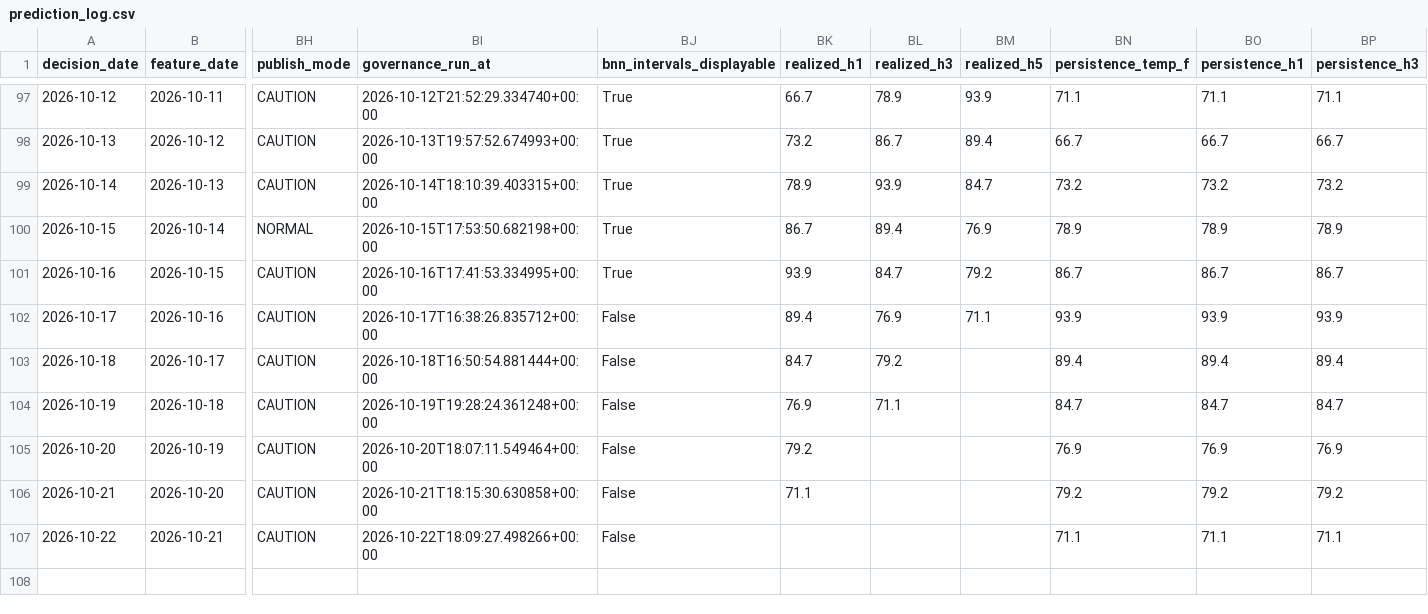
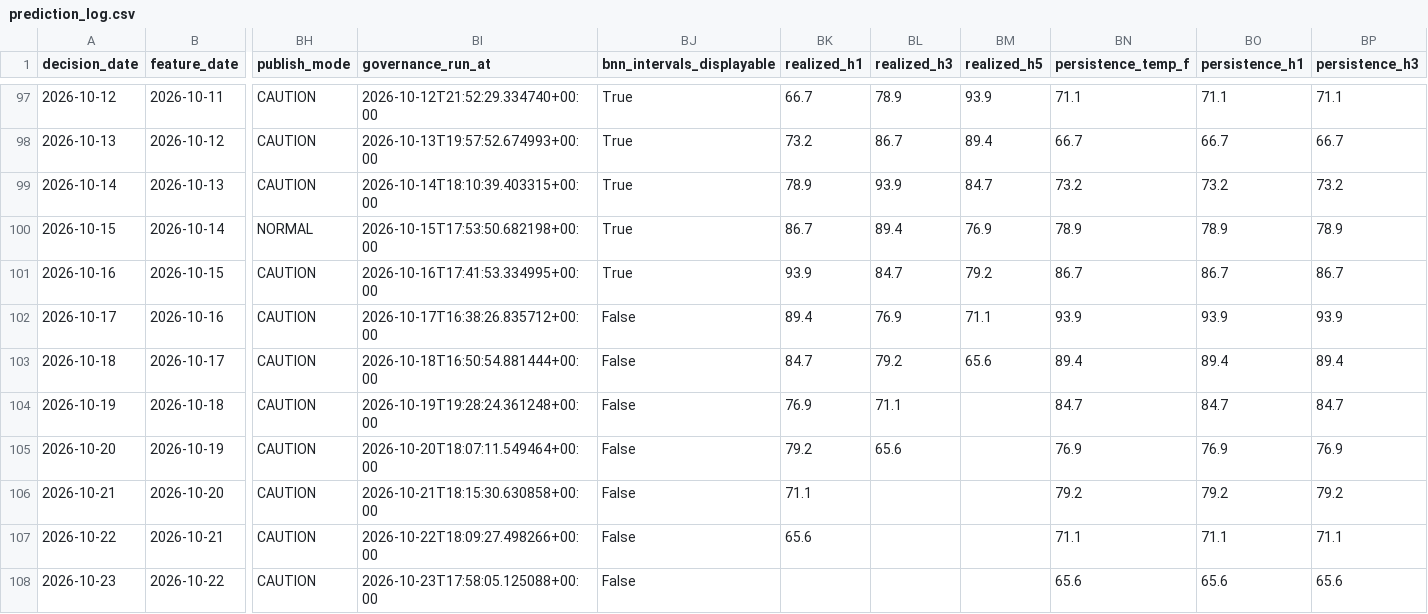
Before and after one commit to salemmorelli1/Los-Angeles-Daily-Temperature-High, a CSV file: artifacts_part2/prediction_log.csv, drawn as a sheet; only a part is shown, gaps mark what is left out; rows hold the shown columns only; the diff names each change by its address in the sheet, - before the commit and + after, or states it on an @@ line.

```diff
--- a/artifacts_part2/prediction_log.csv
+++ b/artifacts_part2/prediction_log.csv
-BM103 (realized_h5): (empty)
+BM103 (realized_h5): 65.6
-BL105 (realized_h3): (empty)
+BL105 (realized_h3): 65.6
-BK107 (realized_h1): (empty)
+BK107 (realized_h1): 65.6
+row 108: 2026-10-23 | 2026-10-22 | CAUTION | 2026-10-23T17:58:05.125088+00:00 | False |  |  |  | 65.6 | 65.6 | 65.6
```
Also changed, not shown: artifacts_part3/prediction_log.csv, 25 other files.
